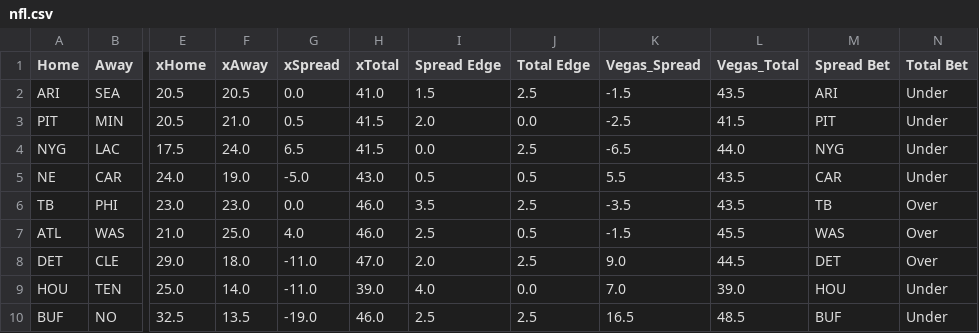
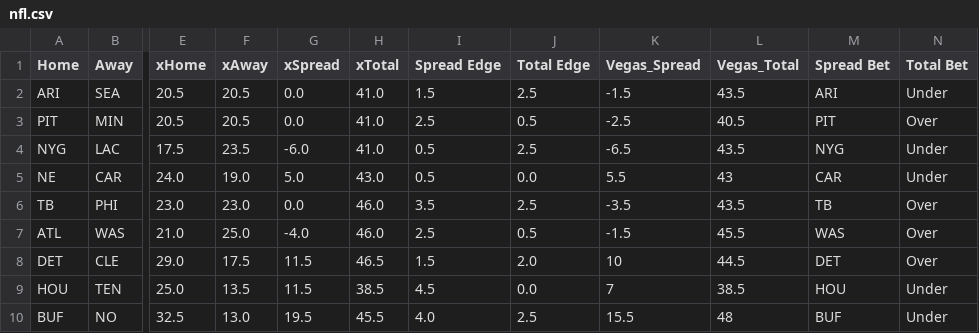
Before and after one commit to UtterLocks/UtterLocks.git.io, a CSV file: data/nfl.csv, drawn as a sheet; only a part is shown, gaps mark what is left out; the diff covers the shown part only; the diff names each change by its address in the sheet, - before the commit and + after, or states it on an @@ line.

Commit message:
Update nfl.csv

```diff
--- a/data/nfl.csv
+++ b/data/nfl.csv
-F3 (xAway): 21.0
+F3 (xAway): 20.5
-G3 (xSpread): 0.5
+G3 (xSpread): 0.0
-H3:H4 (xTotal): 41.5
+H3:H4 (xTotal): 41.0
-I3 (Spread Edge): 2.0
+I3 (Spread Edge): 2.5
-J3 (Total Edge): 0.0
+J3 (Total Edge): 0.5
-L3 (Vegas_Total): 41.5
+L3 (Vegas_Total): 40.5
-N3 (Total Bet): Under
+N3 (Total Bet): Over
-F4 (xAway): 24.0
+F4 (xAway): 23.5
-G4 (xSpread): 6.5
+G4 (xSpread): -6.0
-I4 (Spread Edge): 0.0
+I4 (Spread Edge): 0.5
-L4 (Vegas_Total): 44.0
+L4 (Vegas_Total): 43.5
-G5 (xSpread): -5.0
+G5 (xSpread): 5.0
-J5 (Total Edge): 0.5
+J5 (Total Edge): 0.0
-L5 (Vegas_Total): 43.5
+L5 (Vegas_Total): 43
-G7 (xSpread): 4.0
+G7 (xSpread): -4.0
-F8 (xAway): 18.0
+F8 (xAway): 17.5
-G8:G9 (xSpread): -11.0
+G8:G9 (xSpread): 11.5
-H8 (xTotal): 47.0
+H8 (xTotal): 46.5
-I8 (Spread Edge): 2.0
+I8 (Spread Edge): 1.5
-J8 (Total Edge): 2.5
+J8 (Total Edge): 2.0
-K8 (Vegas_Spread): 9.0
+K8 (Vegas_Spread): 10
-F9 (xAway): 14.0
+F9 (xAway): 13.5
-H9 (xTotal): 39.0
+H9 (xTotal): 38.5
-I9 (Spread Edge): 4.0
+I9 (Spread Edge): 4.5
-K9 (Vegas_Spread): 7.0
+K9 (Vegas_Spread): 7
-L9 (Vegas_Total): 39.0
+L9 (Vegas_Total): 38.5
-F10 (xAway): 13.5
+F10 (xAway): 13.0
-G10 (xSpread): -19.0
+G10 (xSpread): 19.5
-H10 (xTotal): 46.0
+H10 (xTotal): 45.5
-I10 (Spread Edge): 2.5
+I10 (Spread Edge): 4.0
-K10 (Vegas_Spread): 16.5
+K10 (Vegas_Spread): 15.5
-L10 (Vegas_Total): 48.5
+L10 (Vegas_Total): 48
```
Also changed, not shown: 24 edited cells elsewhere in this file.
